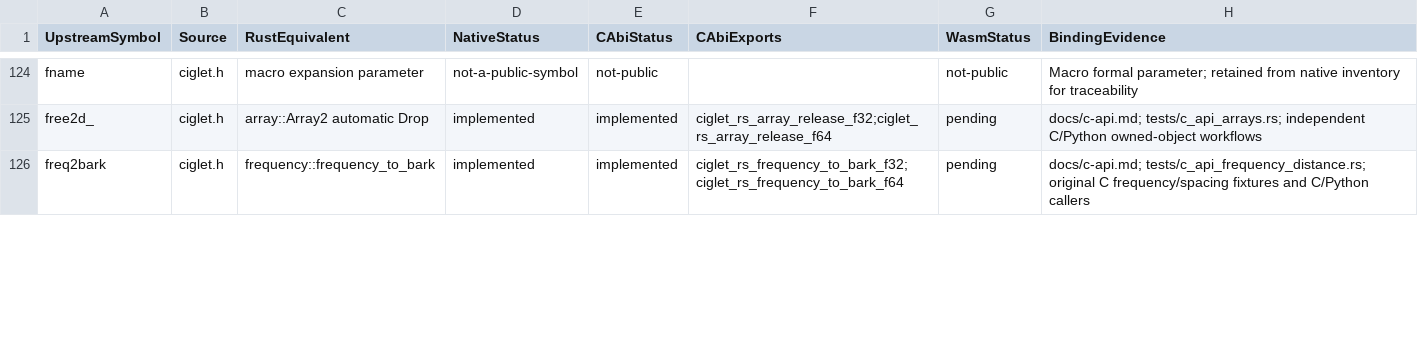
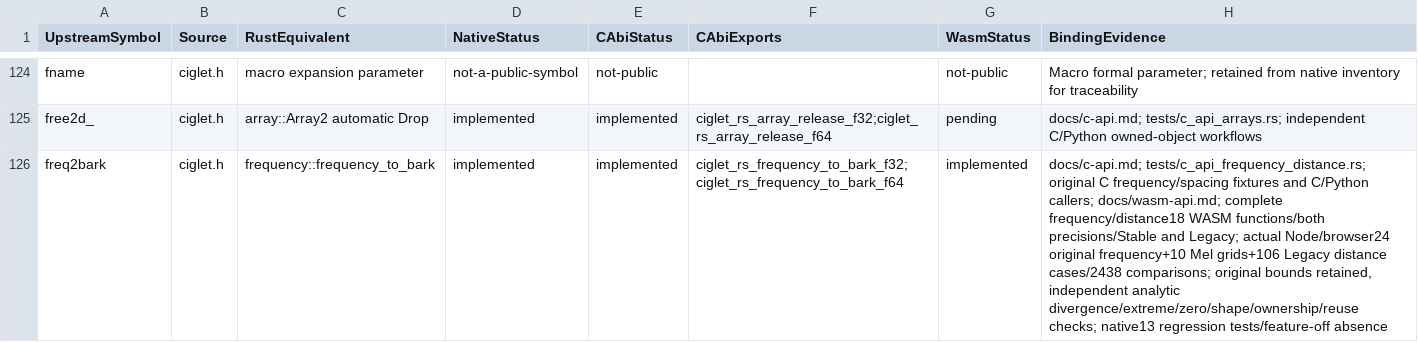
Before and after one commit to Lqm1/ciglet-rs, a CSV file: docs/binding-inventory.csv, drawn as a sheet; only a part is shown, gaps mark what is left out; the diff covers the shown part only; the diff names each change by its address in the sheet, - before the commit and + after, or states it on an @@ line.

Commit message:
feat: expose frequency conversions and spectral distance to WebAssembly

```diff
--- a/docs/binding-inventory.csv
+++ b/docs/binding-inventory.csv
-G126 (WasmStatus): pending
+G126 (WasmStatus): implemented
-H126 (BindingEvidence): …and C/Python callers
+H126 (BindingEvidence): …and C/Python callers; docs/wasm-api.md; complete frequency/distance18 WASM functions/both precisions/Stable and Legacy; actual Node/browser24 original frequency+10 Mel grids+106 Legacy distance cases/2438 comparisons; original bounds retained, independent analytic divergence/extreme/zero/shape/ownership/reuse checks; native13 regression tests/feature-off absence
```
Also changed, not shown: 12 edited cells elsewhere in this file, 7 other files.
